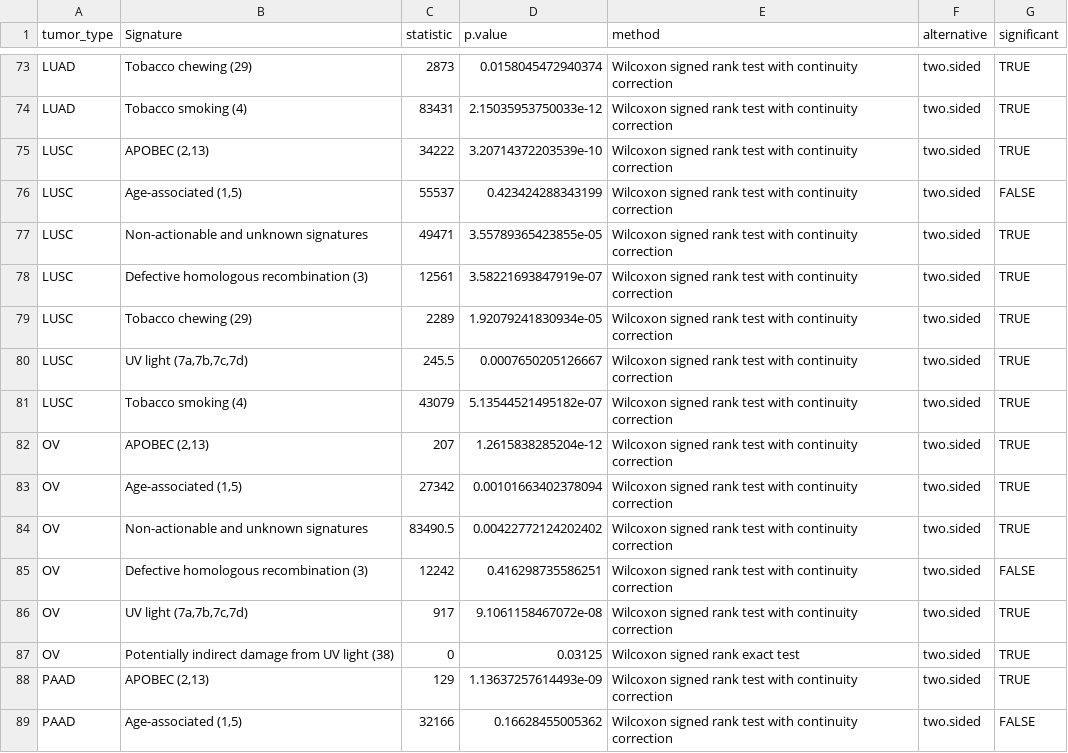
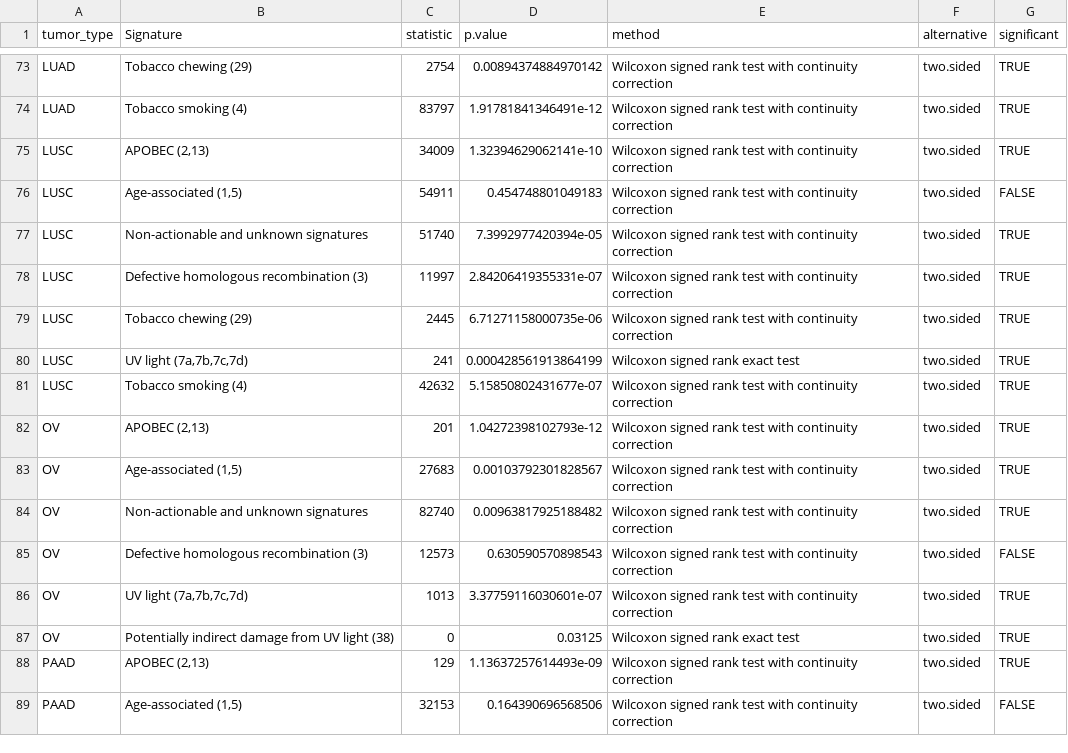
Before and after one commit to Townsend-Lab-Yale/cancer_causes_and_effects, a TSV file: output_data/wilcoxon_results_binned_signatures.tsv, drawn as a sheet; only a part is shown, gaps mark what is left out; the diff covers the shown part only; the diff names each change by its address in the sheet, - before the commit and + after, or states it on an @@ line.

```diff
--- a/output_data/wilcoxon_results_binned_signatures.tsv
+++ b/output_data/wilcoxon_results_binned_signatures.tsv
-C73 (statistic): 2873
+C73 (statistic): 2754
-D73 (p.value): 0.0158045472940374
+D73 (p.value): 0.00894374884970142
-C74 (statistic): 83431
+C74 (statistic): 83797
-D74 (p.value): 2.15035953750033e-12
+D74 (p.value): 1.91781841346491e-12
-C75 (statistic): 34222
+C75 (statistic): 34009
-D75 (p.value): 3.20714372203539e-10
+D75 (p.value): 1.32394629062141e-10
-C76 (statistic): 55537
+C76 (statistic): 54911
-D76 (p.value): 0.423424288343199
+D76 (p.value): 0.454748801049183
-C77 (statistic): 49471
+C77 (statistic): 51740
-D77 (p.value): 3.55789365423855e-05
+D77 (p.value): 7.3992977420394e-05
-C78 (statistic): 12561
+C78 (statistic): 11997
-D78 (p.value): 3.58221693847919e-07
+D78 (p.value): 2.84206419355331e-07
-C79 (statistic): 2289
+C79 (statistic): 2445
-D79 (p.value): 1.92079241830934e-05
+D79 (p.value): 6.71271158000735e-06
-C80 (statistic): 245.5
+C80 (statistic): 241
-D80 (p.value): 0.0007650205126667
+D80 (p.value): 0.000428561913864199
-E80 (method): Wilcoxon signed rank test with continuity correction
+E80 (method): Wilcoxon signed rank exact test
-C81 (statistic): 43079
+C81 (statistic): 42632
-D81 (p.value): 5.13544521495182e-07
+D81 (p.value): 5.15850802431677e-07
-C82 (statistic): 207
+C82 (statistic): 201
-D82 (p.value): 1.2615838285204e-12
+D82 (p.value): 1.04272398102793e-12
-C83 (statistic): 27342
+C83 (statistic): 27683
-D83 (p.value): 0.00101663402378094
+D83 (p.value): 0.00103792301828567
-C84 (statistic): 83490.5
+C84 (statistic): 82740
-D84 (p.value): 0.00422772124202402
+D84 (p.value): 0.00963817925188482
-C85 (statistic): 12242
+C85 (statistic): 12573
-D85 (p.value): 0.416298735586251
+D85 (p.value): 0.630590570898543
-C86 (statistic): 917
+C86 (statistic): 1013
-D86 (p.value): 9.1061158467072e-08
+D86 (p.value): 3.37759116030601e-07
-C89 (statistic): 32166
+C89 (statistic): 32153
-D89 (p.value): 0.16628455005362
+D89 (p.value): 0.164390696568506
```
Also changed, not shown: 138 edited cells elsewhere in this file, 20 other files.
